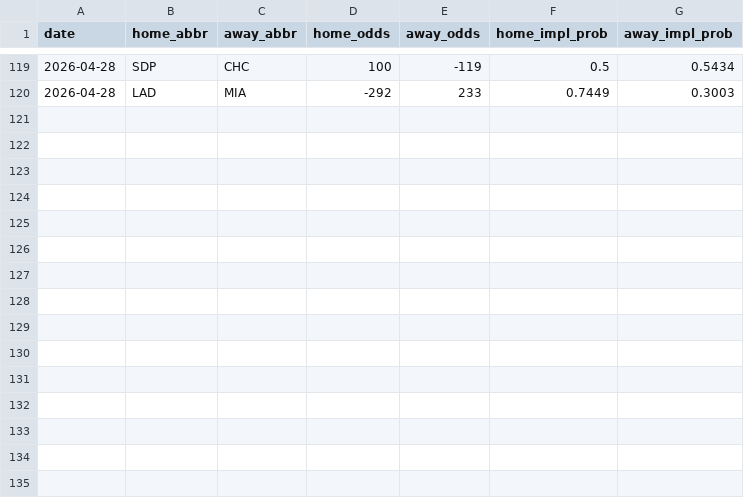
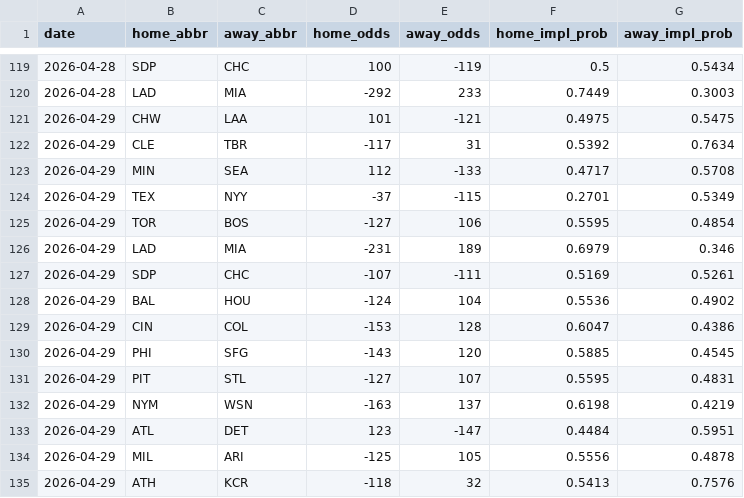
Before and after one commit to codys19/mlb-predictormlb-predictor, a CSV file: raw/odds_history.csv, drawn as a sheet; only a part is shown, gaps mark what is left out.

```diff
--- a/raw/odds_history.csv
+++ b/raw/odds_history.csv
@@ -120 +120,16 @@ date,home_abbr,away_abbr,home_odds,away_odds,home_impl_prob,away_impl_prob
 2026-04-28,LAD,MIA,-292,233,0.7449,0.3003
+2026-04-29,CHW,LAA,101,-121,0.4975,0.5475
+2026-04-29,CLE,TBR,-117,31,0.5392,0.7634
+2026-04-29,MIN,SEA,112,-133,0.4717,0.5708
+2026-04-29,TEX,NYY,-37,-115,0.2701,0.5349
+2026-04-29,TOR,BOS,-127,106,0.5595,0.4854
+2026-04-29,LAD,MIA,-231,189,0.6979,0.346
+2026-04-29,SDP,CHC,-107,-111,0.5169,0.5261
+2026-04-29,BAL,HOU,-124,104,0.5536,0.4902
+2026-04-29,CIN,COL,-153,128,0.6047,0.4386
+2026-04-29,PHI,SFG,-143,120,0.5885,0.4545
+2026-04-29,PIT,STL,-127,107,0.5595,0.4831
+2026-04-29,NYM,WSN,-163,137,0.6198,0.4219
+2026-04-29,ATL,DET,123,-147,0.4484,0.5951
+2026-04-29,MIL,ARI,-125,105,0.5556,0.4878
+2026-04-29,ATH,KCR,-118,32,0.5413,0.7576
```
Also changed, not shown: 4 other files.
